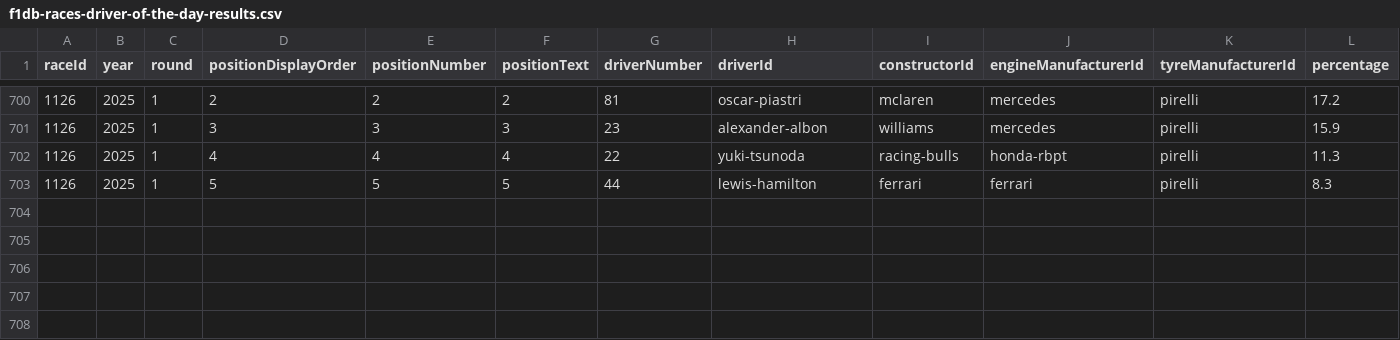
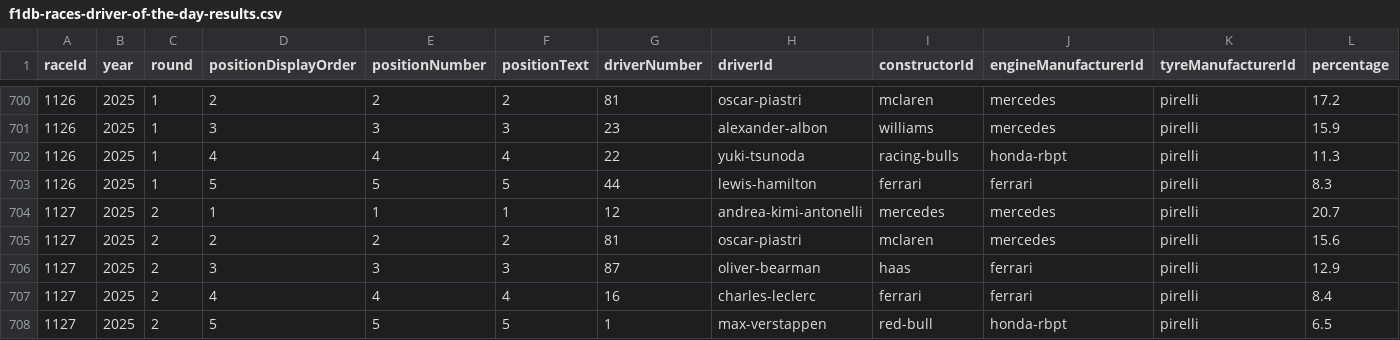
Before and after one commit to BoBeauf/formula_one, a CSV file: f1db-csv/f1db-races-driver-of-the-day-results.csv, drawn as a sheet; only a part is shown, gaps mark what is left out.

```diff
--- a/f1db-csv/f1db-races-driver-of-the-day-results.csv
+++ b/f1db-csv/f1db-races-driver-of-the-day-results.csv
@@ -703 +703,6 @@
 1126,2025,1,5,5,"5","44","lewis-hamilton","ferrari","ferrari","pirelli",8.3
+1127,2025,2,1,1,"1","12","andrea-kimi-antonelli","mercedes","mercedes","pirelli",20.7
+1127,2025,2,2,2,"2","81","oscar-piastri","mclaren","mercedes","pirelli",15.6
+1127,2025,2,3,3,"3","87","oliver-bearman","haas","ferrari","pirelli",12.9
+1127,2025,2,4,4,"4","16","charles-leclerc","ferrari","ferrari","pirelli",8.4
+1127,2025,2,5,5,"5","1","max-verstappen","red-bull","honda-rbpt","pirelli",6.5
```
Also changed, not shown: f1db-csv/f1db-races-constructor-standings.csv, f1db-csv/f1db-races-driver-standings.csv, 19 other files.
